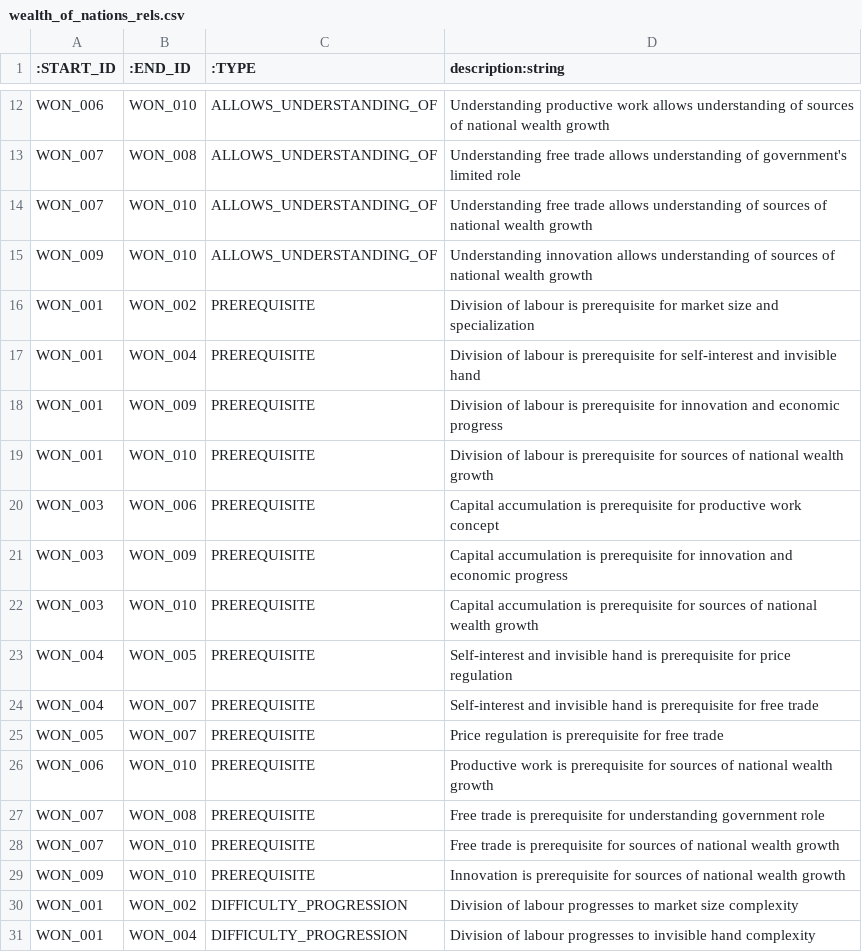
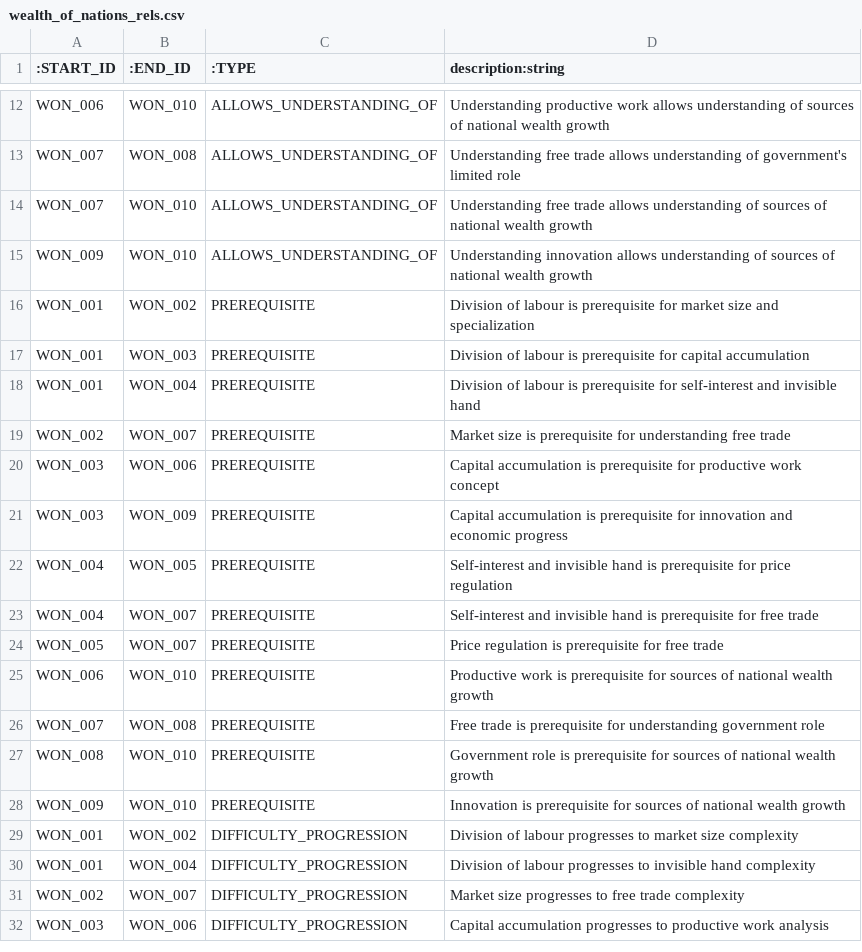
Before and after one commit to jaimebaquiran/SAM, a CSV file: wealth_of_nations_rels.csv, drawn as a sheet; only a part is shown, gaps mark what is left out; the shorter side is filled out with more unchanged rows.

Commit message:
Add files via upload

```diff
--- a/wealth_of_nations_rels.csv
+++ b/wealth_of_nations_rels.csv
@@ -16,8 +16,7 @@ WON_009,WON_010,ALLOWS_UNDERSTANDING_OF,"Understanding innovation allows underst
 WON_001,WON_002,PREREQUISITE,"Division of labour is prerequisite for market size and specialization"
+WON_001,WON_003,PREREQUISITE,"Division of labour is prerequisite for capital accumulation"
 WON_001,WON_004,PREREQUISITE,"Division of labour is prerequisite for self-interest and invisible hand"
-WON_001,WON_009,PREREQUISITE,"Division of labour is prerequisite for innovation and economic progress"
-WON_001,WON_010,PREREQUISITE,"Division of labour is prerequisite for sources of national wealth growth"
+WON_002,WON_007,PREREQUISITE,"Market size is prerequisite for understanding free trade"
 WON_003,WON_006,PREREQUISITE,"Capital accumulation is prerequisite for productive work concept"
 WON_003,WON_009,PREREQUISITE,"Capital accumulation is prerequisite for innovation and economic progress"
-WON_003,WON_010,PREREQUISITE,"Capital accumulation is prerequisite for sources of national wealth growth"
 WON_004,WON_005,PREREQUISITE,"Self-interest and invisible hand is prerequisite for price regulation"
@@ -27,3 +26,3 @@ WON_006,WON_010,PREREQUISITE,"Productive work is prerequisite for sources of nat
 WON_007,WON_008,PREREQUISITE,"Free trade is prerequisite for understanding government role"
-WON_007,WON_010,PREREQUISITE,"Free trade is prerequisite for sources of national wealth growth"
+WON_008,WON_010,PREREQUISITE,"Government role is prerequisite for sources of national wealth growth"
 WON_009,WON_010,PREREQUISITE,"Innovation is prerequisite for sources of national wealth growth"
```
